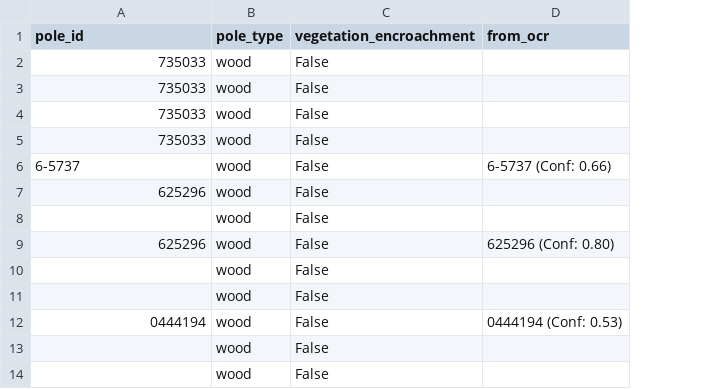
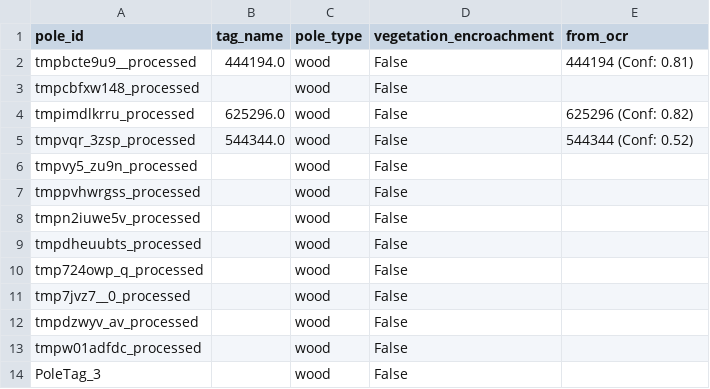
Before and after one commit to reekoooooooo/HackStreet-Boys, a CSV file: output_gis.csv, drawn as a sheet; removed rows and columns are numbered as before the commit, all else as after; the diff names each change by its address in the sheet, - before the commit and + after, or states it on an @@ line.

```diff
--- a/output_gis.csv
+++ b/output_gis.csv
+column B (tag_name), empty
+row 2: tmpbcte9u9__processed | 444194.0 | wood | False | 444194 (Conf: 0.81)
-A3 (pole_id): 735033
+A3 (pole_id): tmpcbfxw148_processed
+row 4: tmpimdlkrru_processed | 625296.0 | wood | False | 625296 (Conf: 0.82)
+row 5: tmpvqr_3zsp_processed | 544344.0 | wood | False | 544344 (Conf: 0.52)
-A6 (pole_id): 735033
+A6 (pole_id): tmpvy5_zu9n_processed
-A7 (pole_id): 735033
+A7 (pole_id): tmppvhwrgss_processed
-A8 (pole_id): 735033
+A8 (pole_id): tmpn2iuwe5v_processed
-row 6: 6-5737 | wood | False | 6-5737 (Conf: 0.66)
-A9 (pole_id): 625296
+A9 (pole_id): tmpdheuubts_processed
-A10 (pole_id): (empty)
+A10 (pole_id): tmp724owp_q_processed
-row 9: 625296 | wood | False | 625296 (Conf: 0.80)
-A11 (pole_id): (empty)
+A11 (pole_id): tmp7jvz7__0_processed
-A12 (pole_id): (empty)
+A12 (pole_id): tmpdzwyv_av_processed
-row 12: 0444194 | wood | False | 0444194 (Conf: 0.53)
-A13 (pole_id): (empty)
+A13 (pole_id): tmpw01adfdc_processed
-A14 (pole_id): (empty)
+A14 (pole_id): PoleTag_3
```
Also changed, not shown: gis_records.csv, roboflow_output/roboflow_results.csv, 49 other files.
